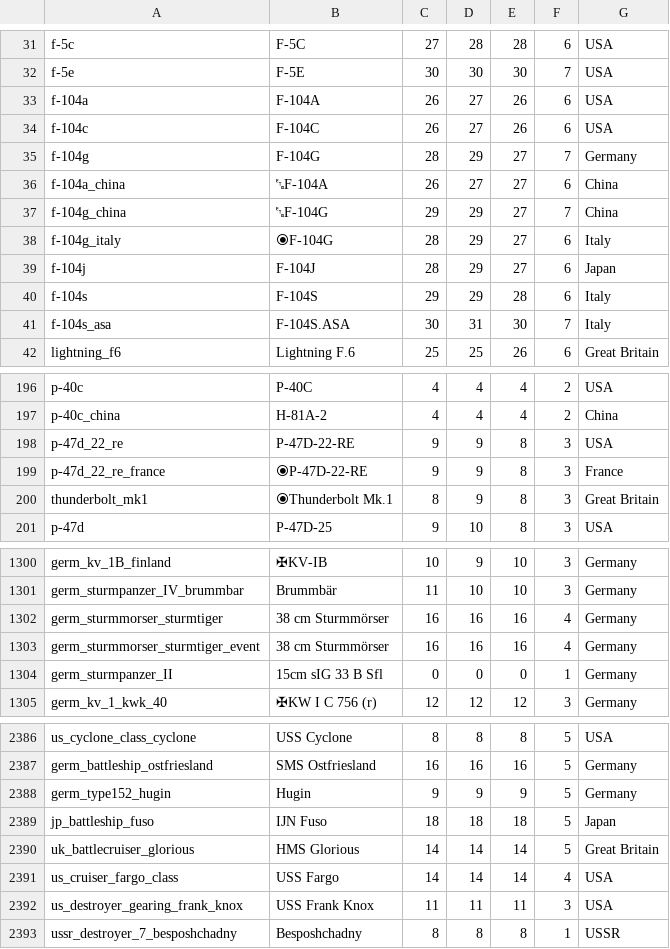
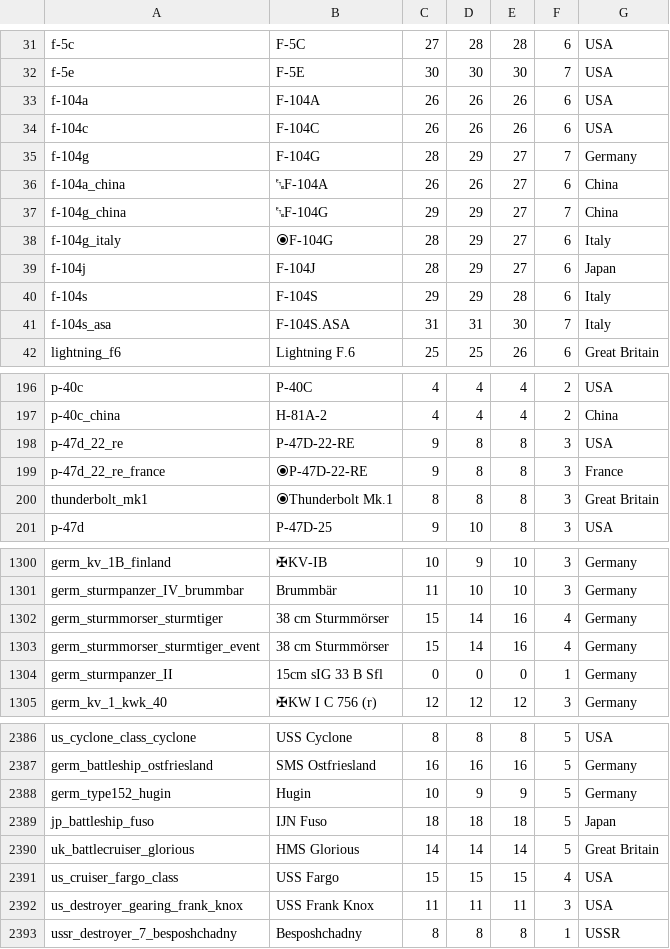
Before and after one commit to Warthunder-Open-Source-Foundation/wt_datamine_extractor, a CSV file: battle_rating/all.csv, drawn as a sheet; only a part is shown, gaps mark what is left out; the diff covers the shown part only.

```diff
--- a/battle_rating/all.csv
+++ b/battle_rating/all.csv
@@ -32,6 +32,6 @@ f-5c;F-5C;27;28;28;6;USA
 f-5e;F-5E;30;30;30;7;USA
-f-104a;F-104A;26;27;26;6;USA
-f-104c;F-104C;26;27;26;6;USA
+f-104a;F-104A;26;26;26;6;USA
+f-104c;F-104C;26;26;26;6;USA
 f-104g;F-104G;28;29;27;7;Germany
-f-104a_china;␗F-104A;26;27;27;6;China
+f-104a_china;␗F-104A;26;26;27;6;China
 f-104g_china;␗F-104G;29;29;27;7;China
@@ -40,3 +40,3 @@ f-104j;F-104J;28;29;27;6;Japan
 f-104s;F-104S;29;29;28;6;Italy
-f-104s_asa;F-104S.ASA;30;31;30;7;Italy
+f-104s_asa;F-104S.ASA;31;31;30;7;Italy
 lightning_f6;Lightning F.6;25;25;26;6;Great Britain
@@ -197,5 +197,5 @@ p-40c;P-40C;4;4;4;2;USA
 p-40c_china;H-81A-2;4;4;4;2;China
-p-47d_22_re;P-47D-22-RE;9;9;8;3;USA
-p-47d_22_re_france;⦿P-47D-22-RE;9;9;8;3;France
-thunderbolt_mk1;⦿Thunderbolt Mk.1;8;9;8;3;Great Britain
+p-47d_22_re;P-47D-22-RE;9;8;8;3;USA
+p-47d_22_re_france;⦿P-47D-22-RE;9;8;8;3;France
+thunderbolt_mk1;⦿Thunderbolt Mk.1;8;8;8;3;Great Britain
 p-47d;P-47D-25;9;10;8;3;USA
@@ -1301,4 +1301,4 @@ germ_kv_1B_finland;✠KV-IB;10;9;10;3;Germany
 germ_sturmpanzer_IV_brummbar;Brummbär;11;10;10;3;Germany
-germ_sturmmorser_sturmtiger;38 cm Sturmmörser;16;16;16;4;Germany
-germ_sturmmorser_sturmtiger_event;38 cm Sturmmörser;16;16;16;4;Germany
+germ_sturmmorser_sturmtiger;38 cm Sturmmörser;15;14;16;4;Germany
+germ_sturmmorser_sturmtiger_event;38 cm Sturmmörser;15;14;16;4;Germany
 germ_sturmpanzer_II;15cm sIG 33 B Sfl;0;0;0;1;Germany
@@ -2387,6 +2387,6 @@ us_cyclone_class_cyclone;USS Cyclone;8;8;8;5;USA
 germ_battleship_ostfriesland;SMS Ostfriesland;16;16;16;5;Germany
-germ_type152_hugin;Hugin;9;9;9;5;Germany
+germ_type152_hugin;Hugin;10;9;9;5;Germany
 jp_battleship_fuso;IJN Fuso;18;18;18;5;Japan
 uk_battlecruiser_glorious;HMS Glorious;14;14;14;5;Great Britain
-us_cruiser_fargo_class;USS Fargo;14;14;14;4;USA
+us_cruiser_fargo_class;USS Fargo;15;15;15;4;USA
 us_destroyer_gearing_frank_knox;USS Frank Knox;11;11;11;3;USA
```
Also changed, not shown: 74 edited cells elsewhere in this file, lang/menu_multiplayer.csv, 4 other files.
